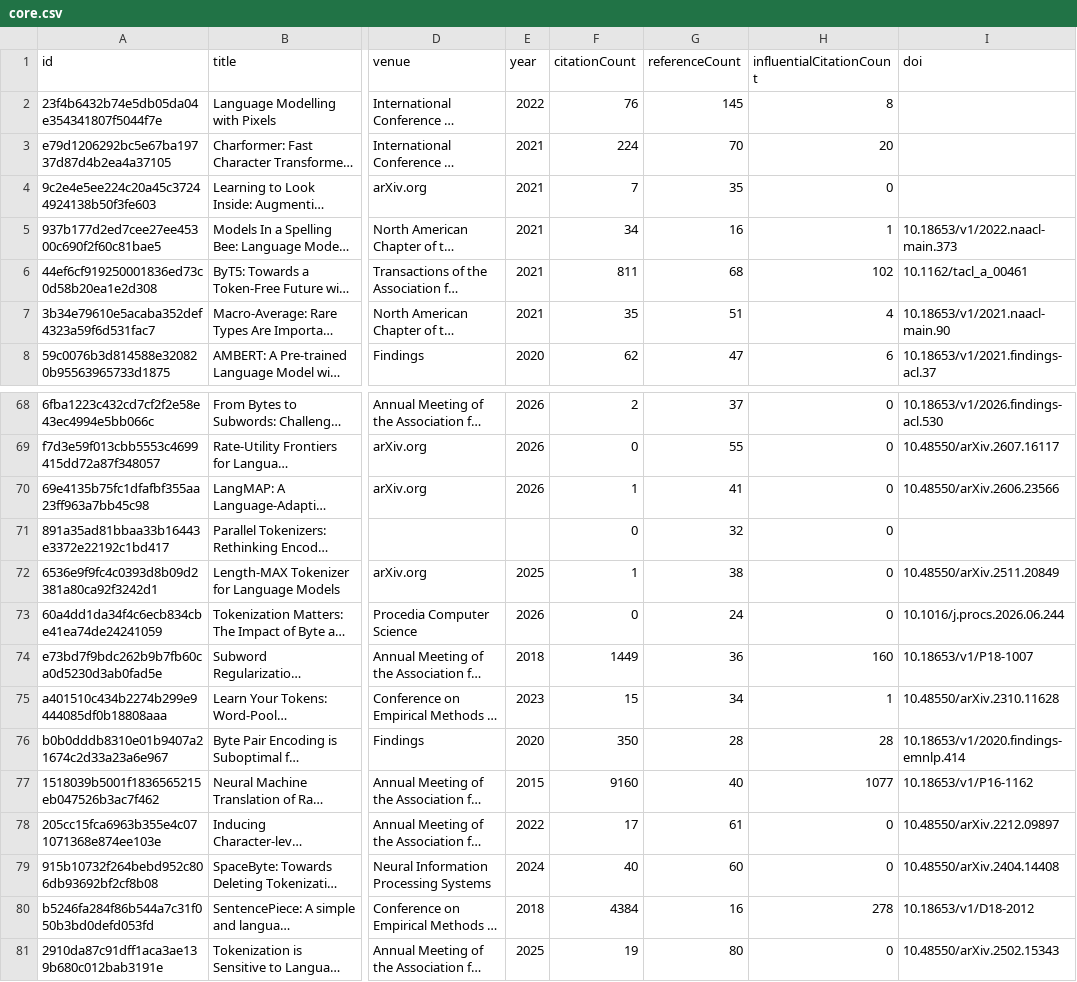
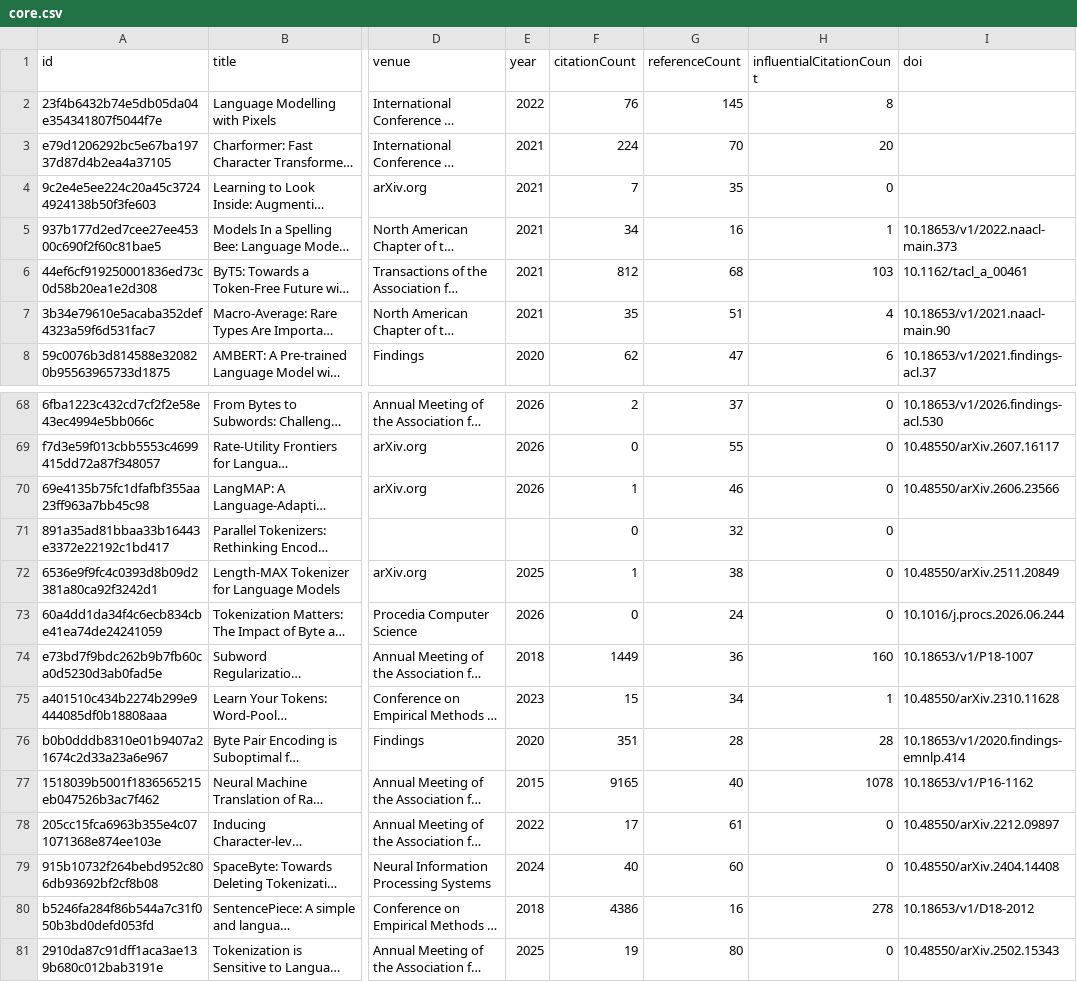
Before and after one commit to avijit-thawani/tokenization-in-nlp, a CSV file: data/core.csv, drawn as a sheet; only a part is shown, gaps mark what is left out; long unchanged cells end in …; the diff names each change by its address in the sheet, - before the commit and + after, or states it on an @@ line.

```diff
--- a/data/core.csv
+++ b/data/core.csv
-F6 (citationCount): 811
+F6 (citationCount): 812
-H6 (influentialCitationCount): 102
+H6 (influentialCitationCount): 103
-G70 (referenceCount): 41
+G70 (referenceCount): 46
-F76 (citationCount): 350
+F76 (citationCount): 351
-F77 (citationCount): 9160
+F77 (citationCount): 9165
-H77 (influentialCitationCount): 1077
+H77 (influentialCitationCount): 1078
-F80 (citationCount): 4384
+F80 (citationCount): 4386
```
Also changed, not shown: 12 other files.
